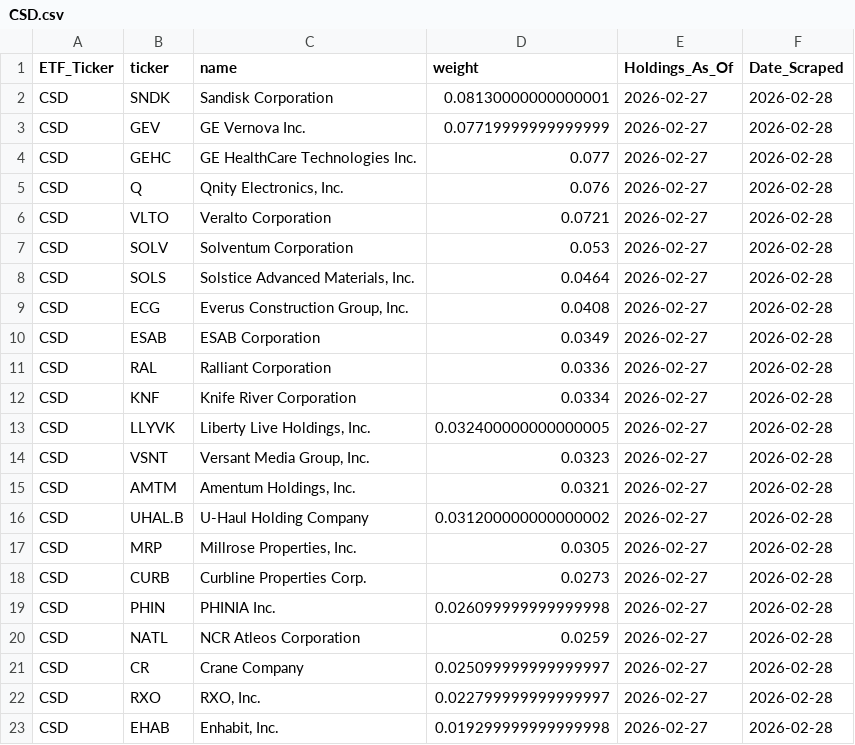
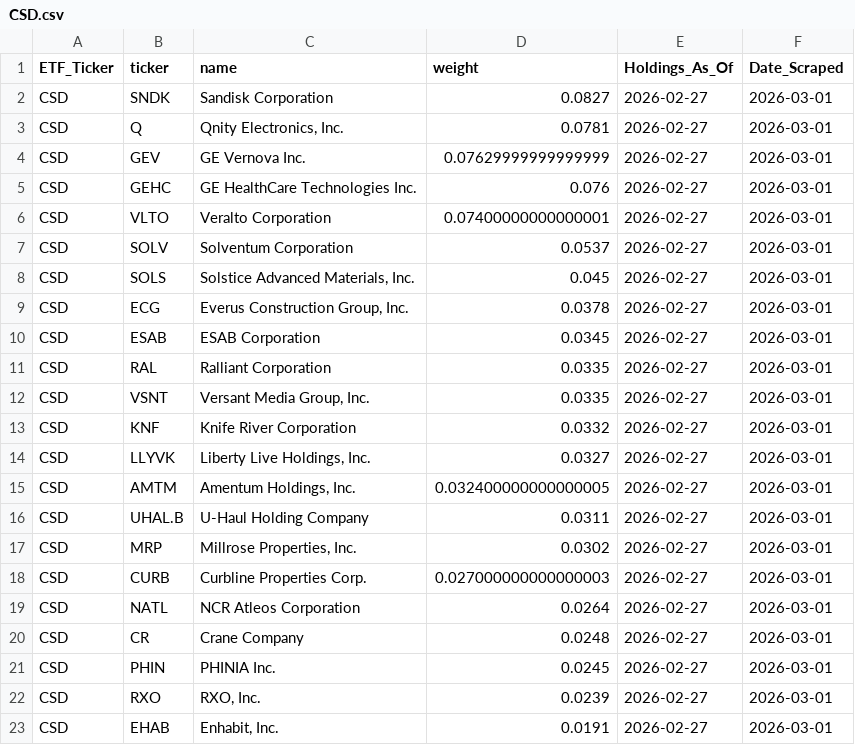
Before and after one commit to yieldchaser/etf-data, a CSV file: data/latest/CSD.csv, drawn as a sheet; only a part is shown; the diff covers the shown part only.

```diff
--- a/data/latest/CSD.csv
+++ b/data/latest/CSD.csv
@@ -1,23 +1,23 @@
 ETF_Ticker,ticker,name,weight,Holdings_As_Of,Date_Scraped
-CSD,SNDK,Sandisk Corporation,0.08130000000000001,2026-02-27,2026-02-28
-CSD,GEV,GE Vernova Inc.,0.07719999999999999,2026-02-27,2026-02-28
-CSD,GEHC,GE HealthCare Technologies Inc.,0.077,2026-02-27,2026-02-28
-CSD,Q,"Qnity Electronics, Inc.",0.076,2026-02-27,2026-02-28
-CSD,VLTO,Veralto Corporation,0.0721,2026-02-27,2026-02-28
-CSD,SOLV,Solventum Corporation,0.053,2026-02-27,2026-02-28
-CSD,SOLS,"Solstice Advanced Materials, Inc.",0.0464,2026-02-27,2026-02-28
-CSD,ECG,"Everus Construction Group, Inc.",0.0408,2026-02-27,2026-02-28
-CSD,ESAB,ESAB Corporation,0.0349,2026-02-27,2026-02-28
-CSD,RAL,Ralliant Corporation,0.0336,2026-02-27,2026-02-28
-CSD,KNF,Knife River Corporation,0.0334,2026-02-27,2026-02-28
-CSD,LLYVK,"Liberty Live Holdings, Inc.",0.032400000000000005,2026-02-27,2026-02-28
-CSD,VSNT,"Versant Media Group, Inc.",0.0323,2026-02-27,2026-02-28
-CSD,AMTM,"Amentum Holdings, Inc.",0.0321,2026-02-27,2026-02-28
-CSD,UHAL.B,U-Haul Holding Company,0.031200000000000002,2026-02-27,2026-02-28
-CSD,MRP,"Millrose Properties, Inc.",0.0305,2026-02-27,2026-02-28
-CSD,CURB,Curbline Properties Corp.,0.0273,2026-02-27,2026-02-28
-CSD,PHIN,PHINIA Inc.,0.026099999999999998,2026-02-27,2026-02-28
-CSD,NATL,NCR Atleos Corporation,0.0259,2026-02-27,2026-02-28
-CSD,CR,Crane Company,0.025099999999999997,2026-02-27,2026-02-28
-CSD,RXO,"RXO, Inc.",0.022799999999999997,2026-02-27,2026-02-28
-CSD,EHAB,"Enhabit, Inc.",0.019299999999999998,2026-02-27,2026-02-28
+CSD,SNDK,Sandisk Corporation,0.0827,2026-02-27,2026-03-01
+CSD,Q,"Qnity Electronics, Inc.",0.0781,2026-02-27,2026-03-01
+CSD,GEV,GE Vernova Inc.,0.07629999999999999,2026-02-27,2026-03-01
+CSD,GEHC,GE HealthCare Technologies Inc.,0.076,2026-02-27,2026-03-01
+CSD,VLTO,Veralto Corporation,0.07400000000000001,2026-02-27,2026-03-01
+CSD,SOLV,Solventum Corporation,0.0537,2026-02-27,2026-03-01
+CSD,SOLS,"Solstice Advanced Materials, Inc.",0.045,2026-02-27,2026-03-01
+CSD,ECG,"Everus Construction Group, Inc.",0.0378,2026-02-27,2026-03-01
+CSD,ESAB,ESAB Corporation,0.0345,2026-02-27,2026-03-01
+CSD,RAL,Ralliant Corporation,0.0335,2026-02-27,2026-03-01
+CSD,VSNT,"Versant Media Group, Inc.",0.0335,2026-02-27,2026-03-01
+CSD,KNF,Knife River Corporation,0.0332,2026-02-27,2026-03-01
+CSD,LLYVK,"Liberty Live Holdings, Inc.",0.0327,2026-02-27,2026-03-01
+CSD,AMTM,"Amentum Holdings, Inc.",0.032400000000000005,2026-02-27,2026-03-01
+CSD,UHAL.B,U-Haul Holding Company,0.0311,2026-02-27,2026-03-01
+CSD,MRP,"Millrose Properties, Inc.",0.0302,2026-02-27,2026-03-01
+CSD,CURB,Curbline Properties Corp.,0.027000000000000003,2026-02-27,2026-03-01
+CSD,NATL,NCR Atleos Corporation,0.0264,2026-02-27,2026-03-01
+CSD,CR,Crane Company,0.0248,2026-02-27,2026-03-01
+CSD,PHIN,PHINIA Inc.,0.0245,2026-02-27,2026-03-01
+CSD,RXO,"RXO, Inc.",0.0239,2026-02-27,2026-03-01
+CSD,EHAB,"Enhabit, Inc.",0.0191,2026-02-27,2026-03-01
```
Also changed, not shown: 5 edited cells elsewhere in this file, data/latest/CALF.csv, data/latest/PIE.csv, 15 other files.
